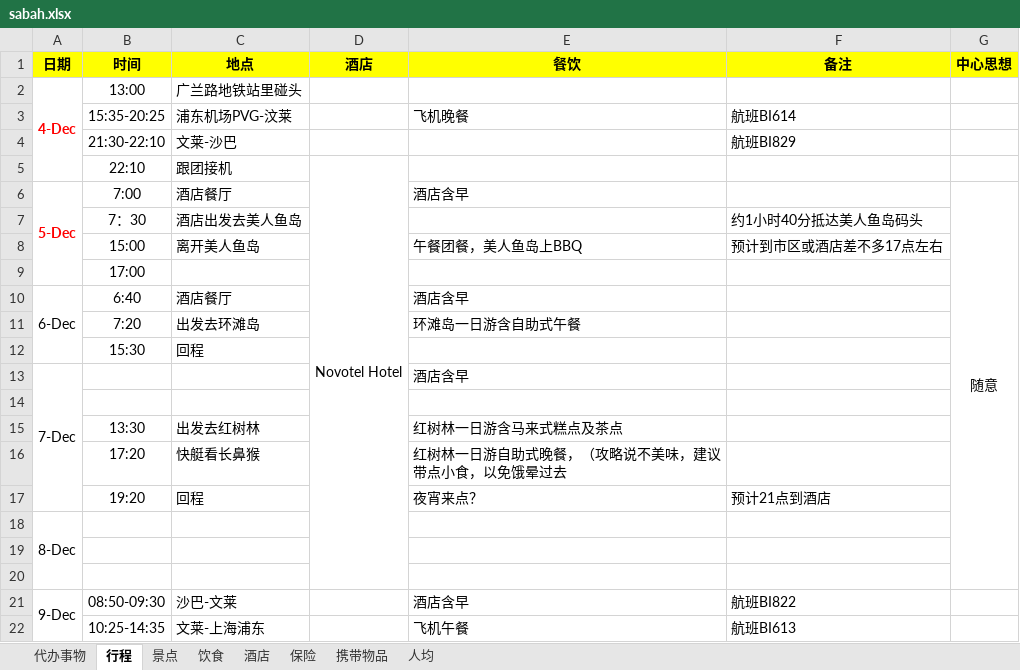
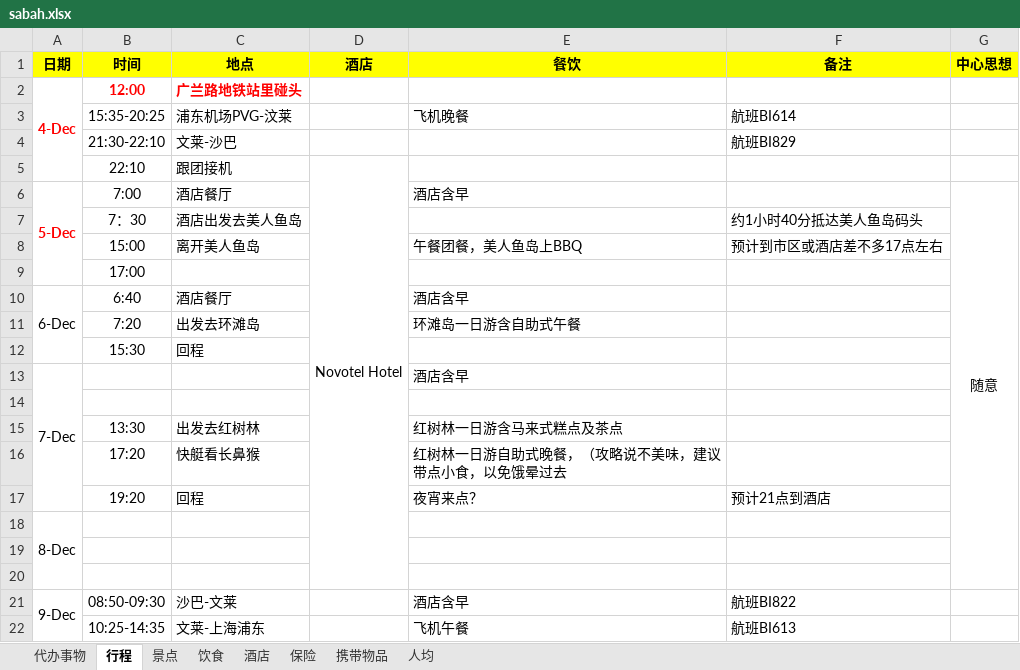
Before and after one commit to garumaru/travel, an Excel workbook: sabah.xlsx, sheet 行程, drawn as a sheet; values as stored, in another font and other column widths than the file's, no borders; the diff names each change by its address in the sheet, - before the commit and + after, or states it on an @@ line.

Commit message:
更新集合时间！！！
Signed-off-by: garumaru <joey.jiangzy@gmail.com>

```diff
--- a/sabah.xlsx (sheet 行程)
+++ b/sabah.xlsx (sheet 行程)
-B2 (时间): 13:00
+B2 (时间): 12:00
@@ B2:C2 bold: off → on, text colour: black → #FF0000 @@
```
